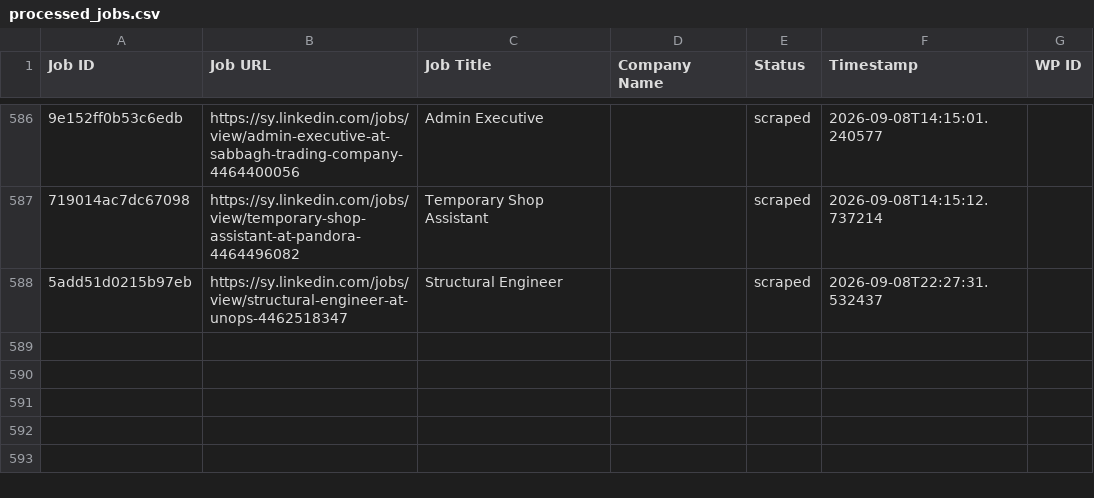
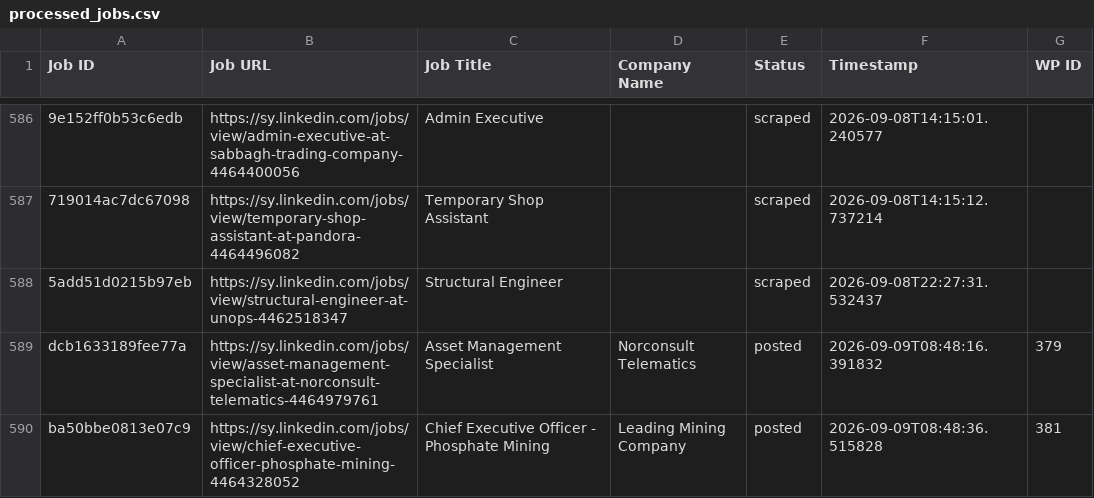
Before and after one commit to innovationinc2000/sy, a CSV file: processed_jobs.csv, drawn as a sheet; only a part is shown, gaps mark what is left out; the diff names each change by its address in the sheet, - before the commit and + after, or states it on an @@ line.

```diff
--- a/processed_jobs.csv
+++ b/processed_jobs.csv
+row 589: dcb1633189fee77a | https://sy.linkedin.com/jobs/view/asset-management-specialist-at-norconsult-telematics-4464979761 | Asset Management Specialist | Norconsult Telematics | posted | 2026-09-09T08:48:16.391832 | 379
+row 590: ba50bbe0813e07c9 | https://sy.linkedin.com/jobs/view/chief-executive-officer-phosphate-mining-4464328052 | Chief Executive Officer - Phosphate Mining | Leading Mining Company | posted | 2026-09-09T08:48:36.515828 | 381
```
